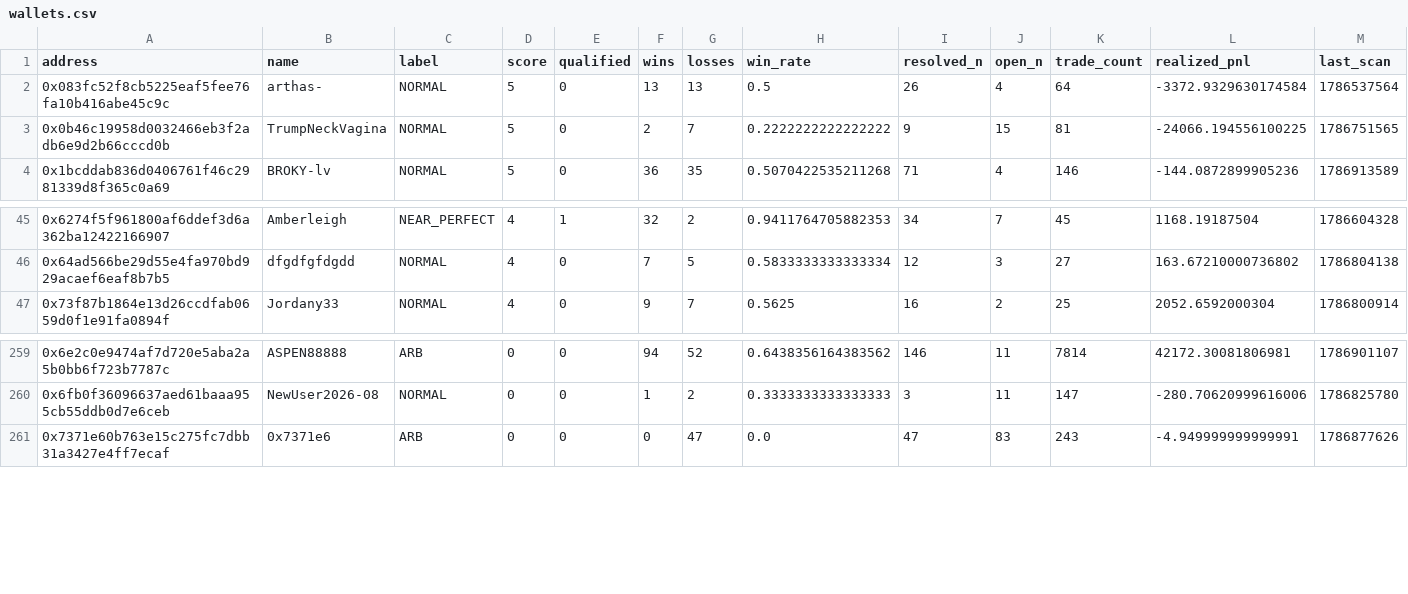
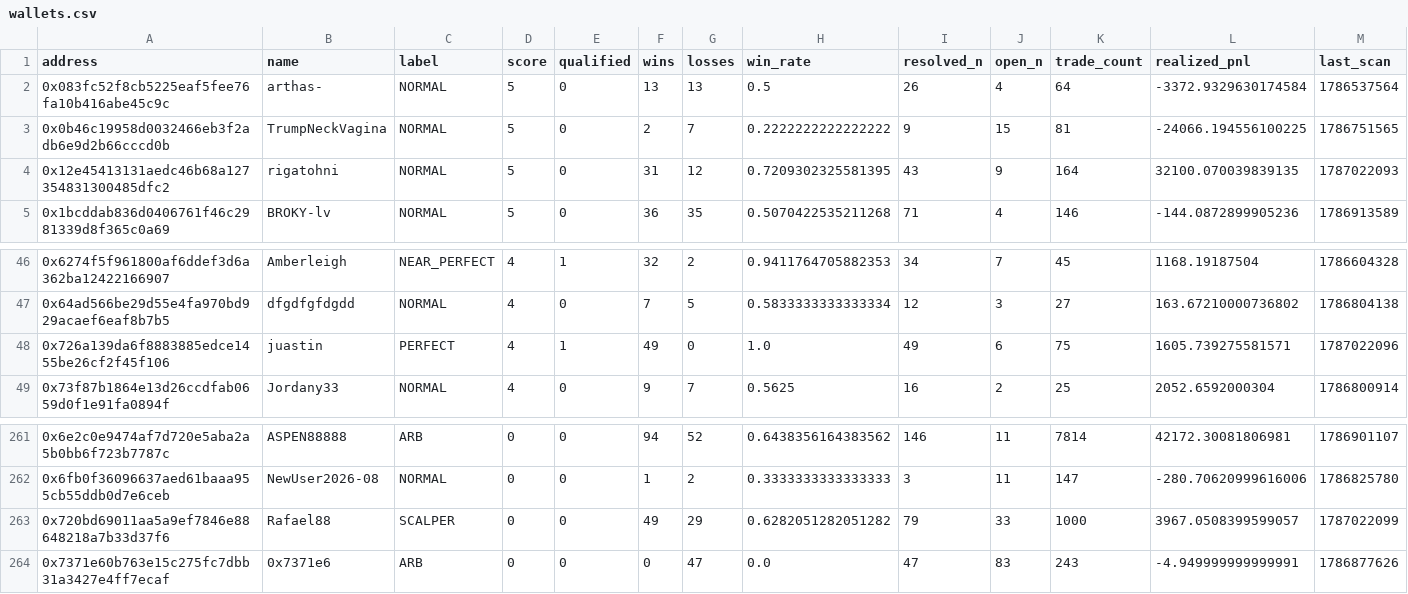
Before and after one commit to sophie-nguyenthuthuy/polycopy, a CSV file: data/wallets.csv, drawn as a sheet; only a part is shown, gaps mark what is left out; rows hold the shown columns only; the diff names each change by its address in the sheet, - before the commit and + after, or states it on an @@ line.

```diff
--- a/data/wallets.csv
+++ b/data/wallets.csv
+row 4: 0x12e45413131aedc46b68a127354831300485dfc2 | rigatohni | NORMAL | 5 | 0 | 31 | 12 | 0.7209302325581395 | 43 | 9 | 164 | 32100.070039839135 | 1787022093
+row 48: 0x726a139da6f8883885edce1455be26cf2f45f106 | juastin | PERFECT | 4 | 1 | 49 | 0 | 1.0 | 49 | 6 | 75 | 1605.739275581571 | 1787022096
+row 263: 0x720bd69011aa5a9ef7846e88648218a7b33d37f6 | Rafael88 | SCALPER | 0 | 0 | 49 | 29 | 0.6282051282051282 | 79 | 33 | 1000 | 3967.0508399599057 | 1787022099
```
Also changed, not shown: 4 other files.
